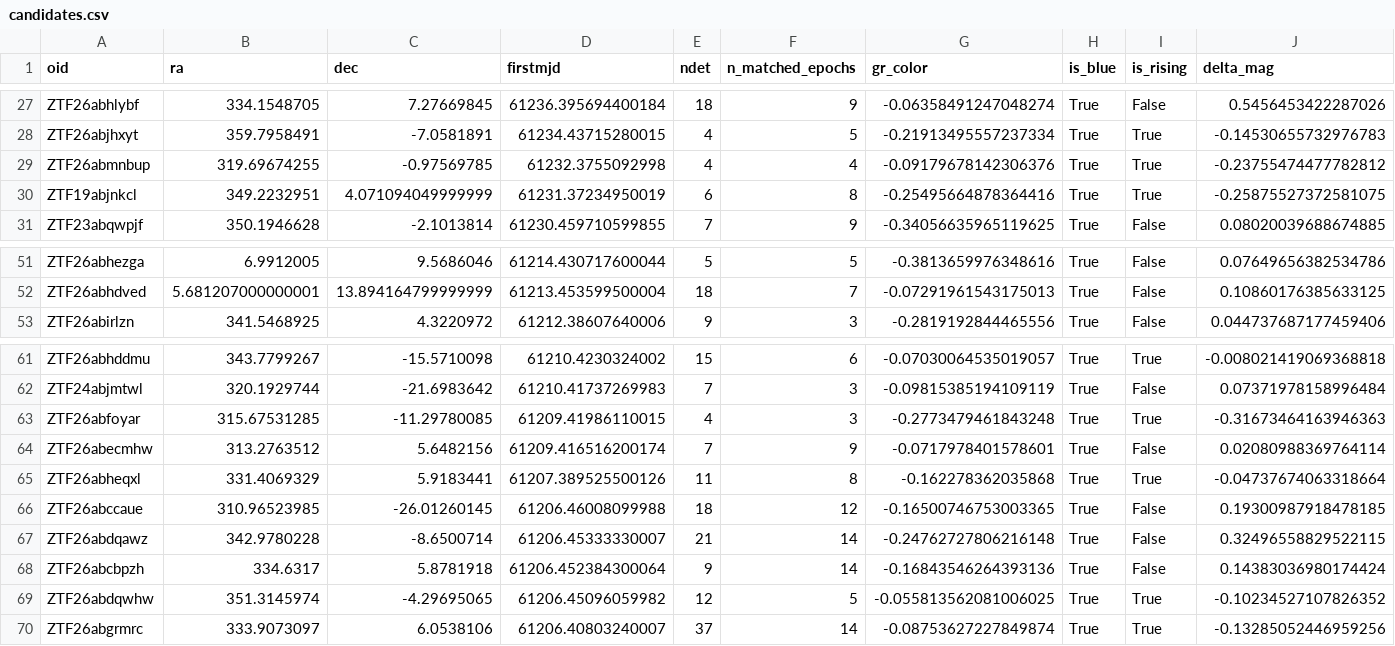
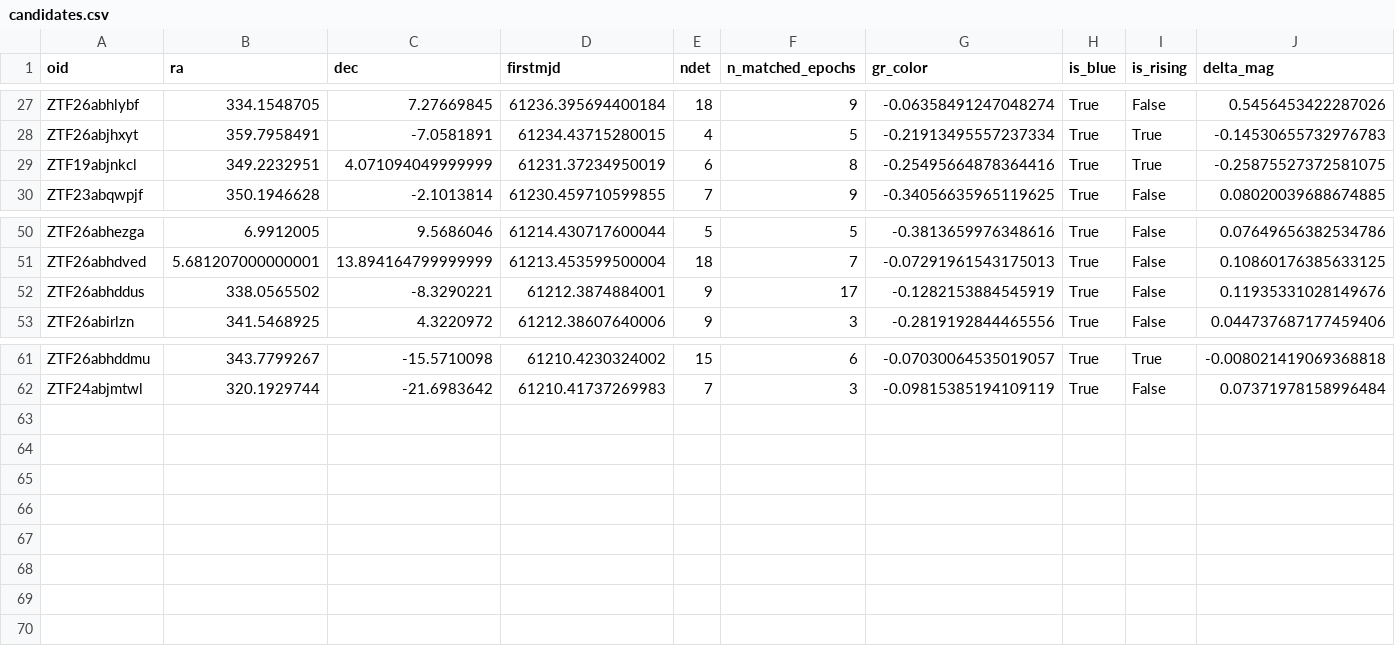
Before and after one commit to drmegannewsome/mints-ztf-filter-2, a CSV file: docs/candidates.csv, drawn as a sheet; only a part is shown, gaps mark what is left out; removed rows and columns are numbered as before the commit, all else as after; rows hold the shown columns only; the diff names each change by its address in the sheet, - before the commit and + after, or states it on an @@ line.

```diff
--- a/docs/candidates.csv
+++ b/docs/candidates.csv
-row 29: ZTF26abmnbup | 319.69674255 | -0.97569785 | 61232.3755092998 | 4 | 4 | -0.09179678142306376 | True | True | -0.23755474477782812
+row 52: ZTF26abhddus | 338.0565502 | -8.3290221 | 61212.3874884001 | 9 | 17 | -0.1282153884545919 | True | False | 0.11935331028149676
-row 63: ZTF26abfoyar | 315.67531285 | -11.29780085 | 61209.41986110015 | 4 | 3 | -0.2773479461843248 | True | True | -0.31673464163946363
-row 64: ZTF26abecmhw | 313.2763512 | 5.6482156 | 61209.416516200174 | 7 | 9 | -0.0717978401578601 | True | False | 0.02080988369764114
-row 65: ZTF26abheqxl | 331.4069329 | 5.9183441 | 61207.389525500126 | 11 | 8 | -0.162278362035868 | True | True | -0.04737674063318664
-row 66: ZTF26abccaue | 310.96523985 | -26.01260145 | 61206.46008099988 | 18 | 12 | -0.16500746753003365 | True | False | 0.19300987918478185
-row 67: ZTF26abdqawz | 342.9780228 | -8.6500714 | 61206.45333330007 | 21 | 14 | -0.24762727806216148 | True | False | 0.32496558829522115
-row 68: ZTF26abcbpzh | 334.6317 | 5.8781918 | 61206.452384300064 | 9 | 14 | -0.16843546264393136 | True | False | 0.14383036980174424
-row 69: ZTF26abdqwhw | 351.3145974 | -4.29695065 | 61206.45096059982 | 12 | 5 | -0.055813562081006025 | True | True | -0.10234527107826352
-row 70: ZTF26abgrmrc | 333.9073097 | 6.0538106 | 61206.40803240007 | 37 | 14 | -0.08753627227849874 | True | True | -0.13285052446959256
```
Also changed, not shown: 1 other file.
